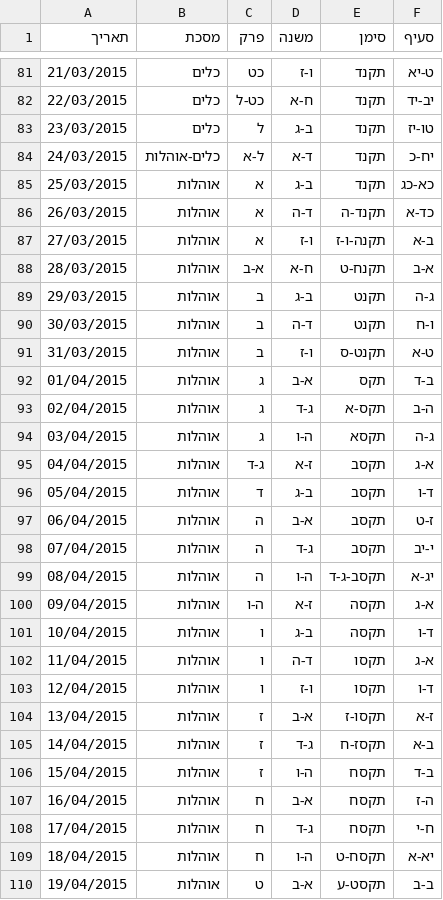
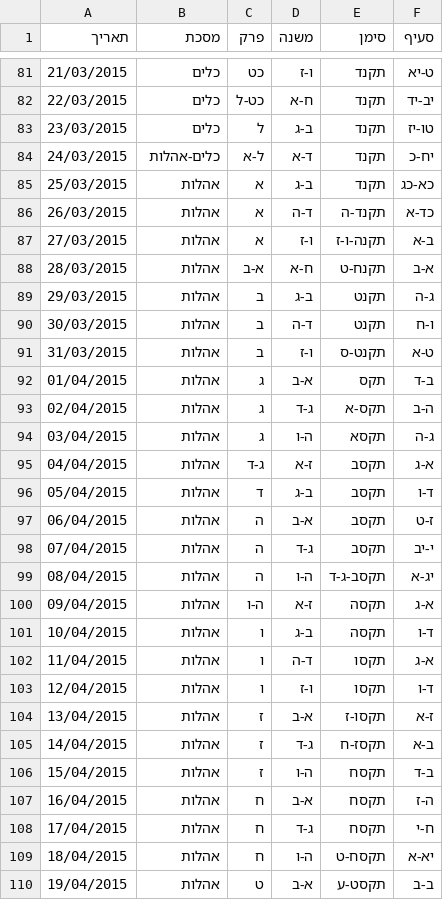
Before and after one commit to MosheWagner/Orayta-Java, a CSV file: OraytaCore/LimudYomi.csv, drawn as a sheet; only a part is shown, gaps mark what is left out; the diff covers the shown part only.

Commit message:
Fixed LimudYomi file to fit our masechet names

```diff
--- a/OraytaCore/LimudYomi.csv
+++ b/OraytaCore/LimudYomi.csv
@@ -83,28 +83,28 @@
 23/03/2015,כלים,ל,ב-ג,תקנד,טו-יז
-24/03/2015,כלים-אוהלות,ל-א,ד-א,תקנד,יח-כ
-25/03/2015,אוהלות,א,ב-ג,תקנד,כא-כג
-26/03/2015,אוהלות,א,ד-ה,תקנד-ה,כד-א
-27/03/2015,אוהלות,א,ו-ז,תקנה-ו-ז,ב-א
-28/03/2015,אוהלות,א-ב,ח-א,תקנח-ט,א-ב
-29/03/2015,אוהלות,ב,ב-ג,תקנט,ג-ה
-30/03/2015,אוהלות,ב,ד-ה,תקנט,ו-ח
-31/03/2015,אוהלות,ב,ו-ז,תקנט-ס,ט-א
-01/04/2015,אוהלות,ג,א-ב,תקס,ב-ד
-02/04/2015,אוהלות,ג,ג-ד,תקס-א,ה-ב
-03/04/2015,אוהלות,ג,ה-ו,תקסא,ג-ה
-04/04/2015,אוהלות,ג-ד,ז-א,תקסב,א-ג
-05/04/2015,אוהלות,ד,ב-ג,תקסב,ד-ו
-06/04/2015,אוהלות,ה,א-ב,תקסב,ז-ט
-07/04/2015,אוהלות,ה,ג-ד,תקסב,י-יב
-08/04/2015,אוהלות,ה,ה-ו,תקסב-ג-ד,יג-א
-09/04/2015,אוהלות,ה-ו,ז-א,תקסה,א-ג
-10/04/2015,אוהלות,ו,ב-ג,תקסה,ד-ו
-11/04/2015,אוהלות,ו,ד-ה,תקסו,א-ג
-12/04/2015,אוהלות,ו,ו-ז,תקסו,ד-ו
-13/04/2015,אוהלות,ז,א-ב,תקסו-ז,ז-א
-14/04/2015,אוהלות,ז,ג-ד,תקסז-ח,ב-א
-15/04/2015,אוהלות,ז,ה-ו,תקסח,ב-ד
-16/04/2015,אוהלות,ח,א-ב,תקסח,ה-ז
-17/04/2015,אוהלות,ח,ג-ד,תקסח,ח-י
-18/04/2015,אוהלות,ח,ה-ו,תקסח-ט,יא-א
-19/04/2015,אוהלות,ט,א-ב,תקסט-ע,ב-ב
+24/03/2015,כלים-אהלות,ל-א,ד-א,תקנד,יח-כ
+25/03/2015,אהלות,א,ב-ג,תקנד,כא-כג
+26/03/2015,אהלות,א,ד-ה,תקנד-ה,כד-א
+27/03/2015,אהלות,א,ו-ז,תקנה-ו-ז,ב-א
+28/03/2015,אהלות,א-ב,ח-א,תקנח-ט,א-ב
+29/03/2015,אהלות,ב,ב-ג,תקנט,ג-ה
+30/03/2015,אהלות,ב,ד-ה,תקנט,ו-ח
+31/03/2015,אהלות,ב,ו-ז,תקנט-ס,ט-א
+01/04/2015,אהלות,ג,א-ב,תקס,ב-ד
+02/04/2015,אהלות,ג,ג-ד,תקס-א,ה-ב
+03/04/2015,אהלות,ג,ה-ו,תקסא,ג-ה
+04/04/2015,אהלות,ג-ד,ז-א,תקסב,א-ג
+05/04/2015,אהלות,ד,ב-ג,תקסב,ד-ו
+06/04/2015,אהלות,ה,א-ב,תקסב,ז-ט
+07/04/2015,אהלות,ה,ג-ד,תקסב,י-יב
+08/04/2015,אהלות,ה,ה-ו,תקסב-ג-ד,יג-א
+09/04/2015,אהלות,ה-ו,ז-א,תקסה,א-ג
+10/04/2015,אהלות,ו,ב-ג,תקסה,ד-ו
+11/04/2015,אהלות,ו,ד-ה,תקסו,א-ג
+12/04/2015,אהלות,ו,ו-ז,תקסו,ד-ו
+13/04/2015,אהלות,ז,א-ב,תקסו-ז,ז-א
+14/04/2015,אהלות,ז,ג-ד,תקסז-ח,ב-א
+15/04/2015,אהלות,ז,ה-ו,תקסח,ב-ד
+16/04/2015,אהלות,ח,א-ב,תקסח,ה-ז
+17/04/2015,אהלות,ח,ג-ד,תקסח,ח-י
+18/04/2015,אהלות,ח,ה-ו,תקסח-ט,יא-א
+19/04/2015,אהלות,ט,א-ב,תקסט-ע,ב-ב
```
Also changed, not shown: 90 edited cells elsewhere in this file.
